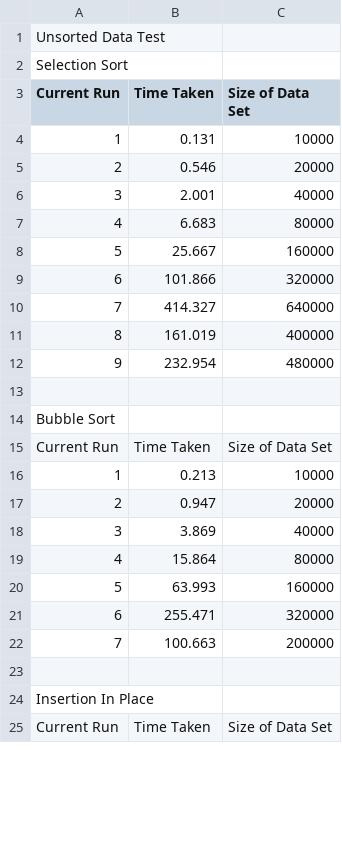
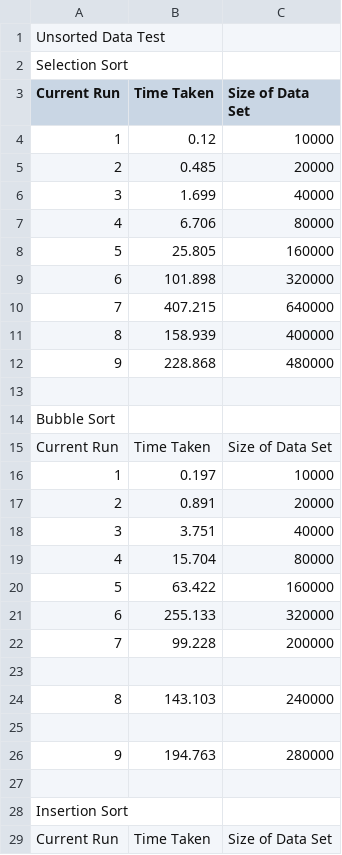
Before and after one commit to cumberson97/2611, a CSV file: cmake-build-debug/Unsorted Statistics.csv, drawn as a sheet; only a part is shown; the diff covers the shown part only.

```diff
--- a/cmake-build-debug/Unsorted Statistics.csv
+++ b/cmake-build-debug/Unsorted Statistics.csv
@@ -3,11 +3,11 @@ Selection Sort
 Current Run,Time Taken,Size of Data Set,
-1,0.131,10000
-2,0.546,20000
-3,2.001,40000
-4,6.683,80000
-5,25.667,160000
-6,101.866,320000
-7,414.327,640000
-8,161.019,400000
-9,232.954,480000
+1,0.12,10000
+2,0.485,20000
+3,1.699,40000
+4,6.706,80000
+5,25.805,160000
+6,101.898,320000
+7,407.215,640000
+8,158.939,400000
+9,228.868,480000
 
@@ -15,11 +15,15 @@ Bubble Sort
 Current Run,Time Taken,Size of Data Set,
-1,0.213,10000
-2,0.947,20000
-3,3.869,40000
-4,15.864,80000
-5,63.993,160000
-6,255.471,320000
-7,100.663,200000
+1,0.197,10000
+2,0.891,20000
+3,3.751,40000
+4,15.704,80000
+5,63.422,160000
+6,255.133,320000
+7,99.228,200000
 
-Insertion In Place
+8,143.103,240000
+
+9,194.763,280000
+
+Insertion Sort
 Current Run,Time Taken,Size of Data Set,
```
Also changed, not shown: 90 edited cells elsewhere in this file, cmake-build-debug/Sorted Statistics.csv, 5 other files.
